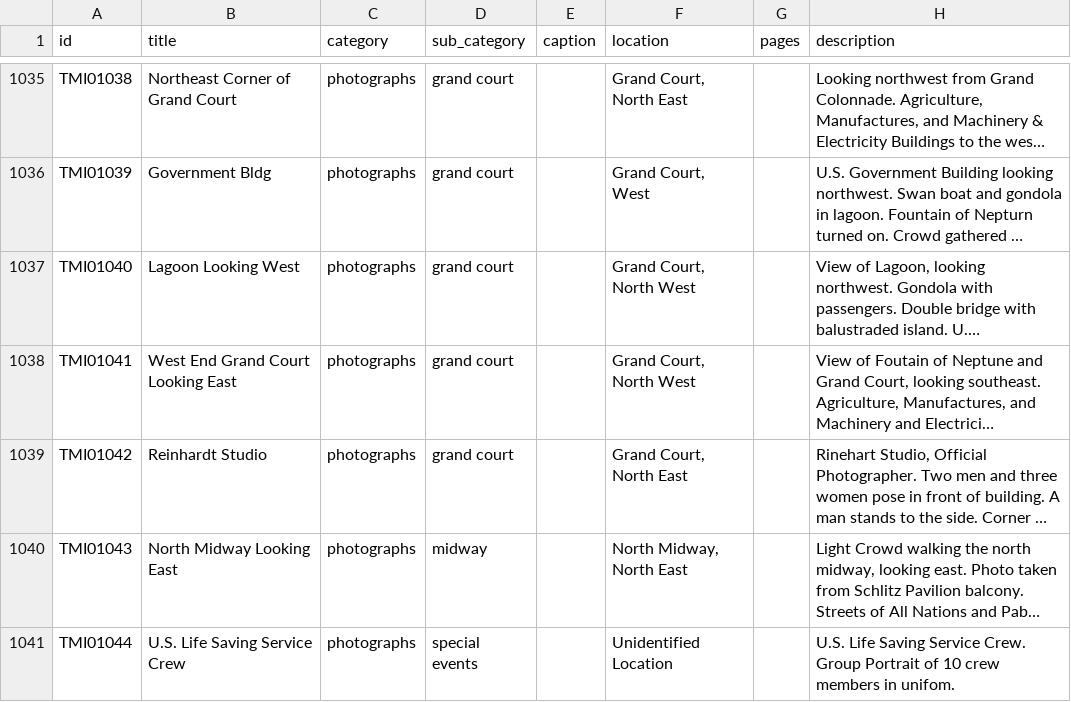
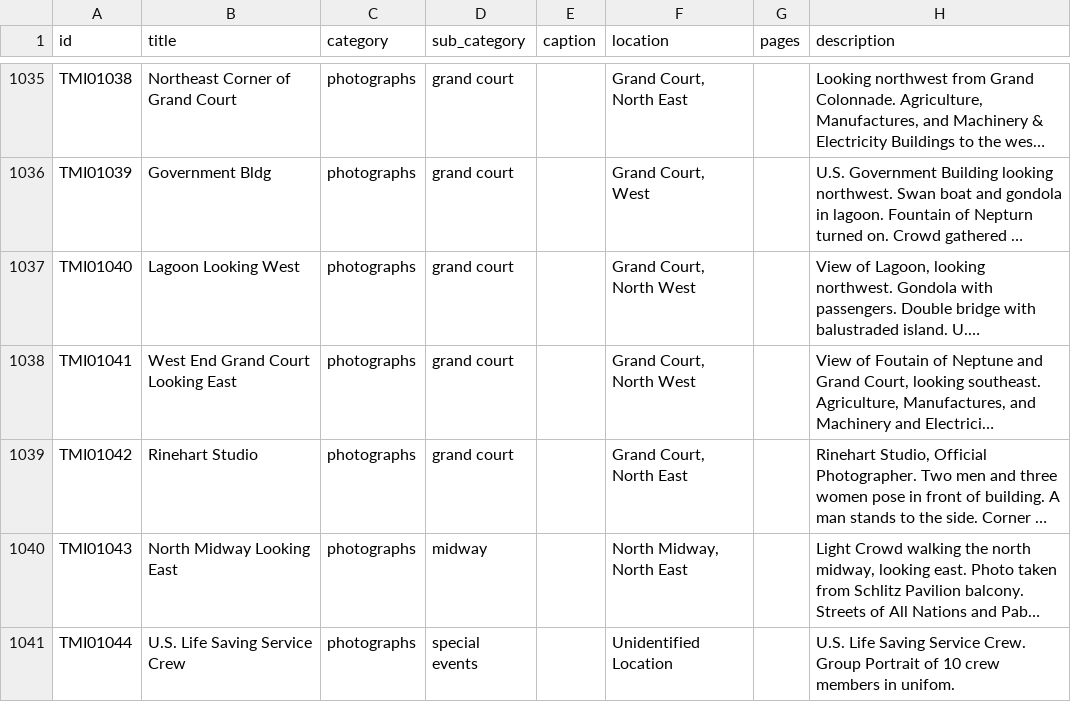
Before and after one commit to CDRH/data_transmississippi, a CSV file: source/csv/Photographs.csv, drawn as a sheet; only a part is shown, gaps mark what is left out; long unchanged cells end in …; the diff names each change by its address in the sheet, - before the commit and + after, or states it on an @@ line.

```diff
--- a/source/csv/Photographs.csv
+++ b/source/csv/Photographs.csv
-B1039 (title): Reinhardt Studio
+B1039 (title): Rinehart Studio
```
Also changed, not shown: source/csv/Jeffrey_Spencer_Collection_Index.csv, 1 other file.
